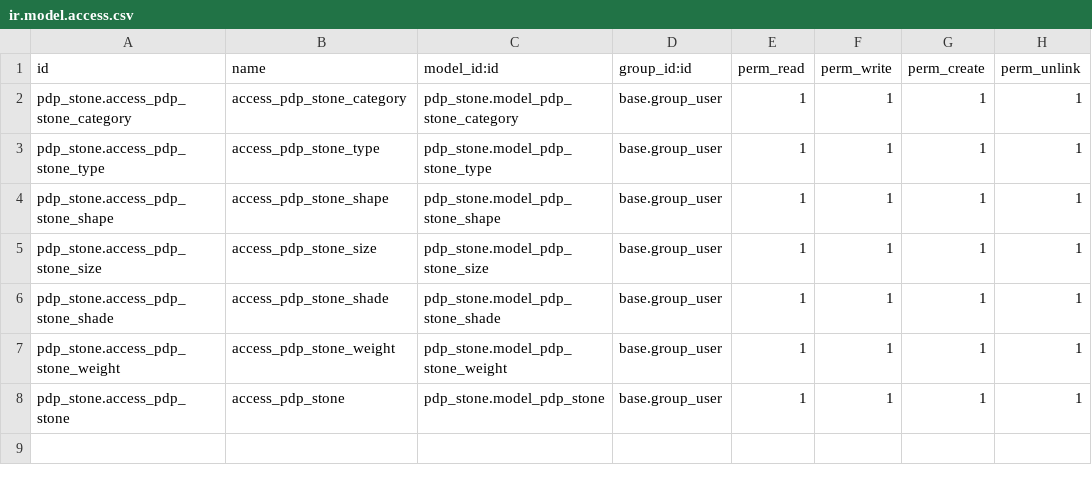
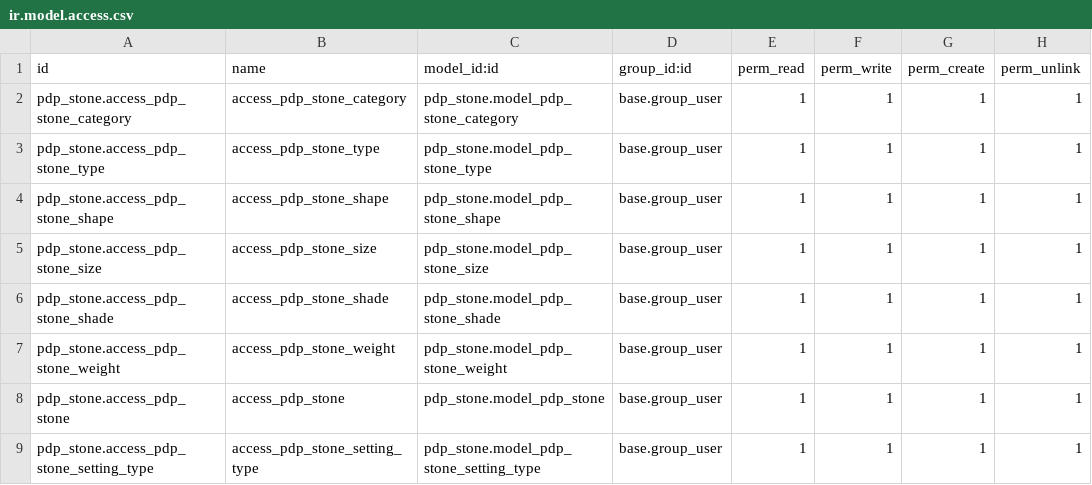
Before and after one commit to augustin-bresset/rubicon-suite, a CSV file: rubicon_addons/pdp_stone/security/ir.model.access.csv, drawn as a sheet.

Commit message:
pdp(fix) Setting per stone instead of labor/setting

```diff
--- a/rubicon_addons/pdp_stone/security/ir.model.access.csv
+++ b/rubicon_addons/pdp_stone/security/ir.model.access.csv
@@ -8 +8,2 @@ pdp_stone.access_pdp_stone_weight,access_pdp_stone_weight,pdp_stone.model_pdp_st
 pdp_stone.access_pdp_stone,access_pdp_stone,pdp_stone.model_pdp_stone,base.group_user,1,1,1,1
+pdp_stone.access_pdp_stone_setting_type,access_pdp_stone_setting_type,pdp_stone.model_pdp_stone_setting_type,base.group_user,1,1,1,1
```
Also changed, not shown: rubicon_addons/pdp_stone/data/pdp.stone.type.csv, 11 other files.
